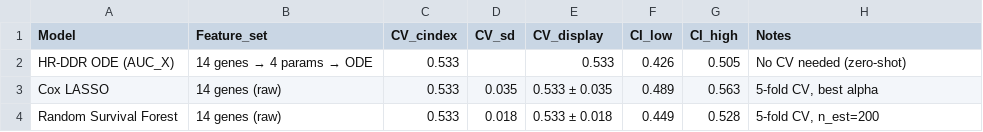
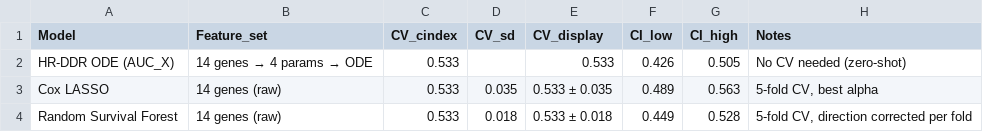
Before and after one commit to gillespieza/hgsoc-tcga-ODE, a CSV file: data/processed/ml_comparison_table.csv, drawn as a sheet.

```diff
--- a/data/processed/ml_comparison_table.csv
+++ b/data/processed/ml_comparison_table.csv
@@ -3,2 +3,2 @@ HR-DDR ODE (AUC_X),14 genes → 4 params → ODE,0.533,,0.533,0.426,0.505,No CV
 Cox LASSO,14 genes (raw),0.533,0.035,0.533 ± 0.035,0.489,0.563,"5-fold CV, best alpha"
-Random Survival Forest,14 genes (raw),0.533,0.018,0.533 ± 0.018,0.449,0.528,"5-fold CV, n_est=200"
+Random Survival Forest,14 genes (raw),0.533,0.018,0.533 ± 0.018,0.449,0.528,"5-fold CV, direction corrected per fold"
```
Also changed, not shown: 8 other files.
